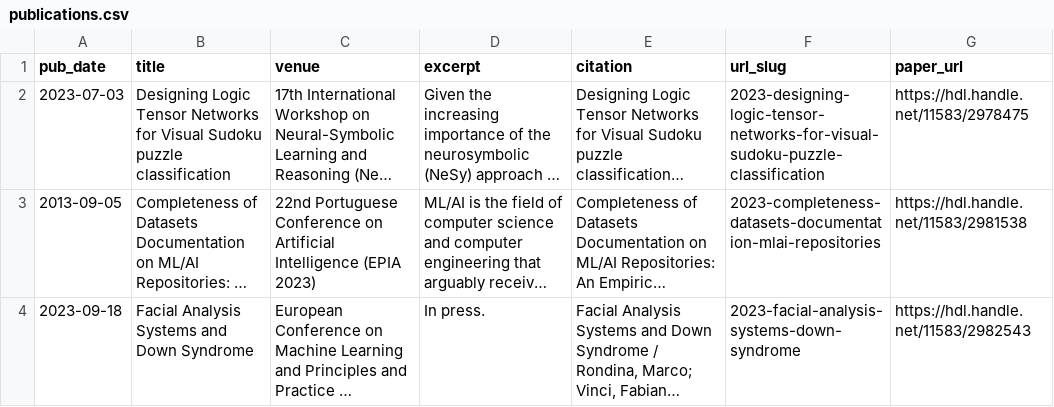
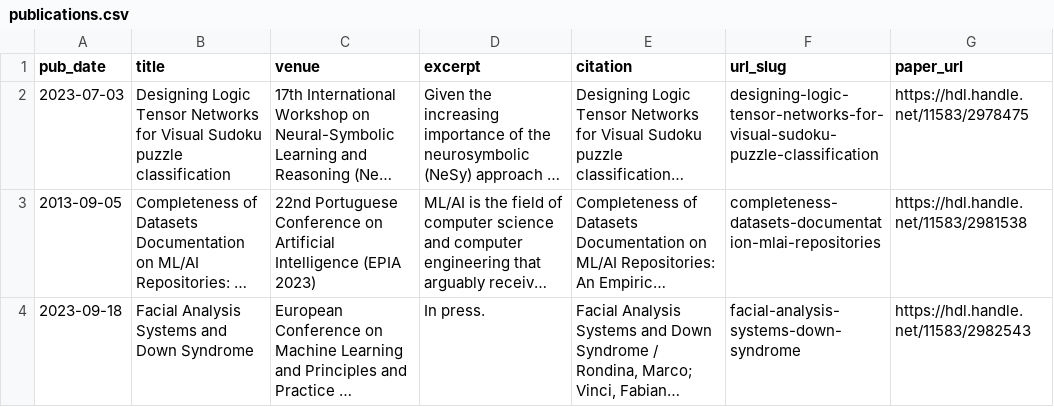
Before and after one commit to RondinaMR/rondinamr.github.io, a CSV file: sources/publications.csv, drawn as a sheet; long unchanged cells end in …; the diff names each change by its address in the sheet, - before the commit and + after, or states it on an @@ line.

Commit message:
publications update

```diff
--- a/sources/publications.csv
+++ b/sources/publications.csv
-F2 (url_slug): 2023-designing-logic-tensor-networks-for-visual-sudoku-puzzle-classification
+F2 (url_slug): designing-logic-tensor-networks-for-visual-sudoku-puzzle-classification
-F3 (url_slug): 2023-completeness-datasets-documentation-mlai-repositories
+F3 (url_slug): completeness-datasets-documentation-mlai-repositories
-F4 (url_slug): 2023-facial-analysis-systems-down-syndrome
+F4 (url_slug): facial-analysis-systems-down-syndrome
```
Also changed, not shown: 6 other files.
